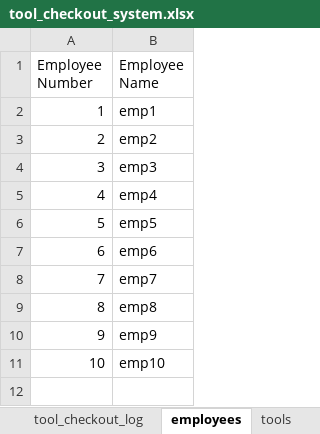
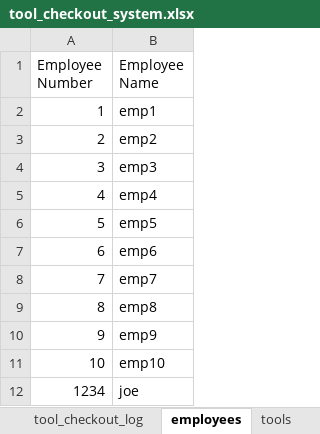
Before and after one commit to nick-pell/barcode-checkout-system, an Excel workbook: tool_checkout_system.xlsx, sheet employees, drawn as a sheet; values as stored, in another font and other column widths than the file's, no borders; the diff names each change by its address in the sheet, - before the commit and + after, or states it on an @@ line.

Commit message:
Added data entry script to easily enter tools and employees

```diff
--- a/tool_checkout_system.xlsx (sheet employees)
+++ b/tool_checkout_system.xlsx (sheet employees)
+row 12: 1234 | joe
```
Also changed, not shown: sheet tool_checkout_log, sheet tools, 2 other files.
